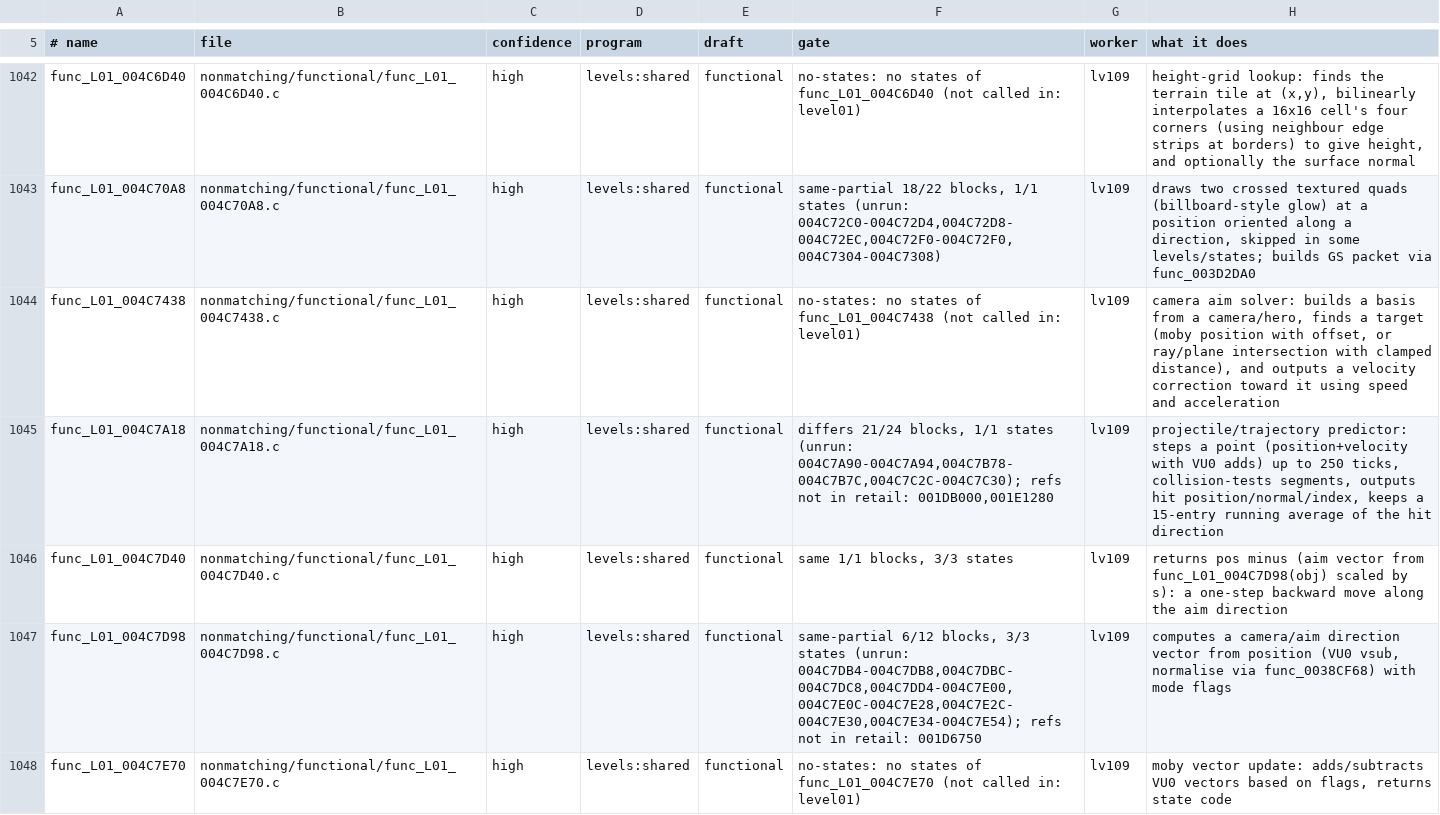
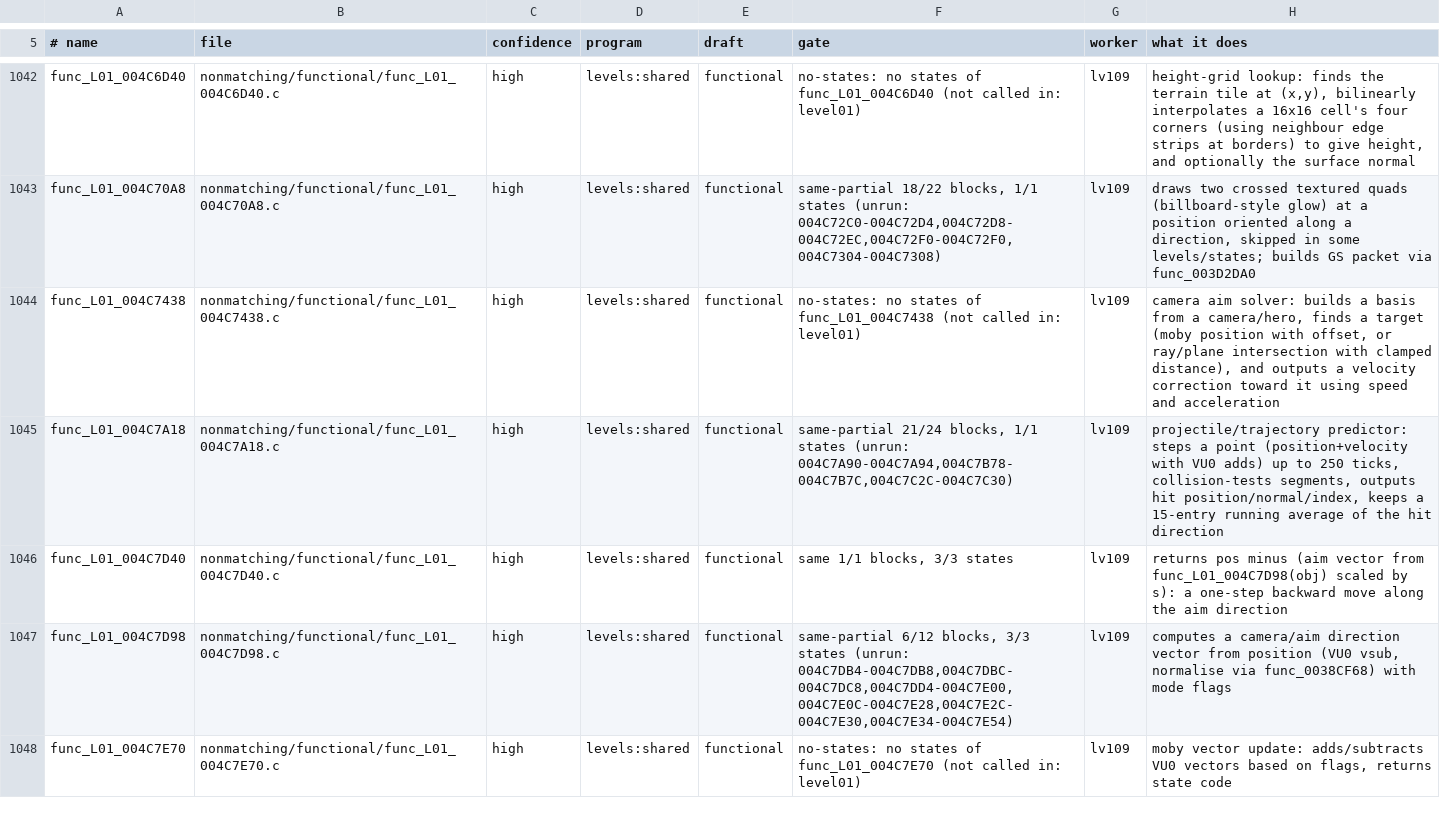
Before and after one commit to OpenRAC/rac3-decomp, a TSV file: nonmatching/functional.tsv, drawn as a sheet; only a part is shown, gaps mark what is left out; the diff covers the shown part only.

Commit message:
chore(functional): re-gate the 693 rows with states after the gate fixes (102 same, 551 same-partial, 21 differs, 4 build)

```diff
--- a/nonmatching/functional.tsv
+++ b/nonmatching/functional.tsv
@@ -1044,5 +1044,5 @@ func_L01_004C70A8	nonmatching/functional/func_L01_004C70A8.c	high	levels:shared
 func_L01_004C7438	nonmatching/functional/func_L01_004C7438.c	high	levels:shared	functional	no-states: no states of func_L01_004C7438 (not called in: level01)	lv109	camera aim solver: builds a basis from a camera/hero, finds a target (moby position with offset, or ray/plane intersection with clamped distance), and outputs a velocity correction toward it using speed and acceleration
-func_L01_004C7A18	nonmatching/functional/func_L01_004C7A18.c	high	levels:shared	functional	differs 21/24 blocks, 1/1 states (unrun: 004C7A90-004C7A94,004C7B78-004C7B7C,004C7C2C-004C7C30); refs not in retail: 001DB000,001E1280	lv109	projectile/trajectory predictor: steps a point (position+velocity with VU0 adds) up to 250 ticks, collision-tests segments, outputs hit position/normal/index, keeps a 15-entry running average of the hit direction
+func_L01_004C7A18	nonmatching/functional/func_L01_004C7A18.c	high	levels:shared	functional	same-partial 21/24 blocks, 1/1 states (unrun: 004C7A90-004C7A94,004C7B78-004C7B7C,004C7C2C-004C7C30)	lv109	projectile/trajectory predictor: steps a point (position+velocity with VU0 adds) up to 250 ticks, collision-tests segments, outputs hit position/normal/index, keeps a 15-entry running average of the hit direction
 func_L01_004C7D40	nonmatching/functional/func_L01_004C7D40.c	high	levels:shared	functional	same 1/1 blocks, 3/3 states	lv109	returns pos minus (aim vector from func_L01_004C7D98(obj) scaled by s): a one-step backward move along the aim direction
-func_L01_004C7D98	nonmatching/functional/func_L01_004C7D98.c	high	levels:shared	functional	same-partial 6/12 blocks, 3/3 states (unrun: 004C7DB4-004C7DB8,004C7DBC-004C7DC8,004C7DD4-004C7E00,004C7E0C-004C7E28,004C7E2C-004C7E30,004C7E34-004C7E54); refs not in retail: 001D6750	lv109	computes a camera/aim direction vector from position (VU0 vsub, normalise via func_0038CF68) with mode flags
+func_L01_004C7D98	nonmatching/functional/func_L01_004C7D98.c	high	levels:shared	functional	same-partial 6/12 blocks, 3/3 states (unrun: 004C7DB4-004C7DB8,004C7DBC-004C7DC8,004C7DD4-004C7E00,004C7E0C-004C7E28,004C7E2C-004C7E30,004C7E34-004C7E54)	lv109	computes a camera/aim direction vector from position (VU0 vsub, normalise via func_0038CF68) with mode flags
 func_L01_004C7E70	nonmatching/functional/func_L01_004C7E70.c	high	levels:shared	functional	no-states: no states of func_L01_004C7E70 (not called in: level01)	lv109	moby vector update: adds/subtracts VU0 vectors based on flags, returns state code
```
Also changed, not shown: 90 edited cells elsewhere in this file.
